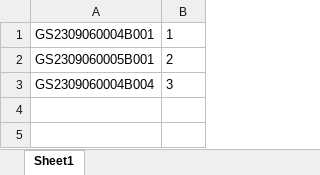
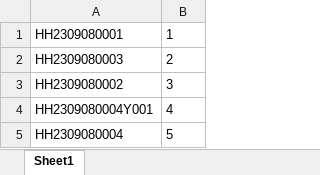
Before and after one commit to ZhouGZ666888/AutoTestScriptForSHLIMS, an Excel workbook: data/excel_doc/position_in_box_lims.xlsx, sheet Sheet1, drawn as a sheet; values as stored, in another font and other column widths than the file's, no borders; the diff names each change by its address in the sheet, - before the commit and + after, or states it on an @@ line.

```diff
--- a/data/excel_doc/position_in_box_lims.xlsx (sheet Sheet1)
+++ b/data/excel_doc/position_in_box_lims.xlsx (sheet Sheet1)
-A1: GS2309060004B001
+A1: HH2309080001
-A2: GS2309060005B001
+A2: HH2309080003
-A3: GS2309060004B004
+A3: HH2309080002
+row 4: HH2309080004Y001 | 4
+row 5: HH2309080004 | 5
```
Also changed, not shown: data/excel_doc/dnbpremix_lims_id.xlsx, data/excel_doc/sj_id_lims.xlsx, 45 other files.
